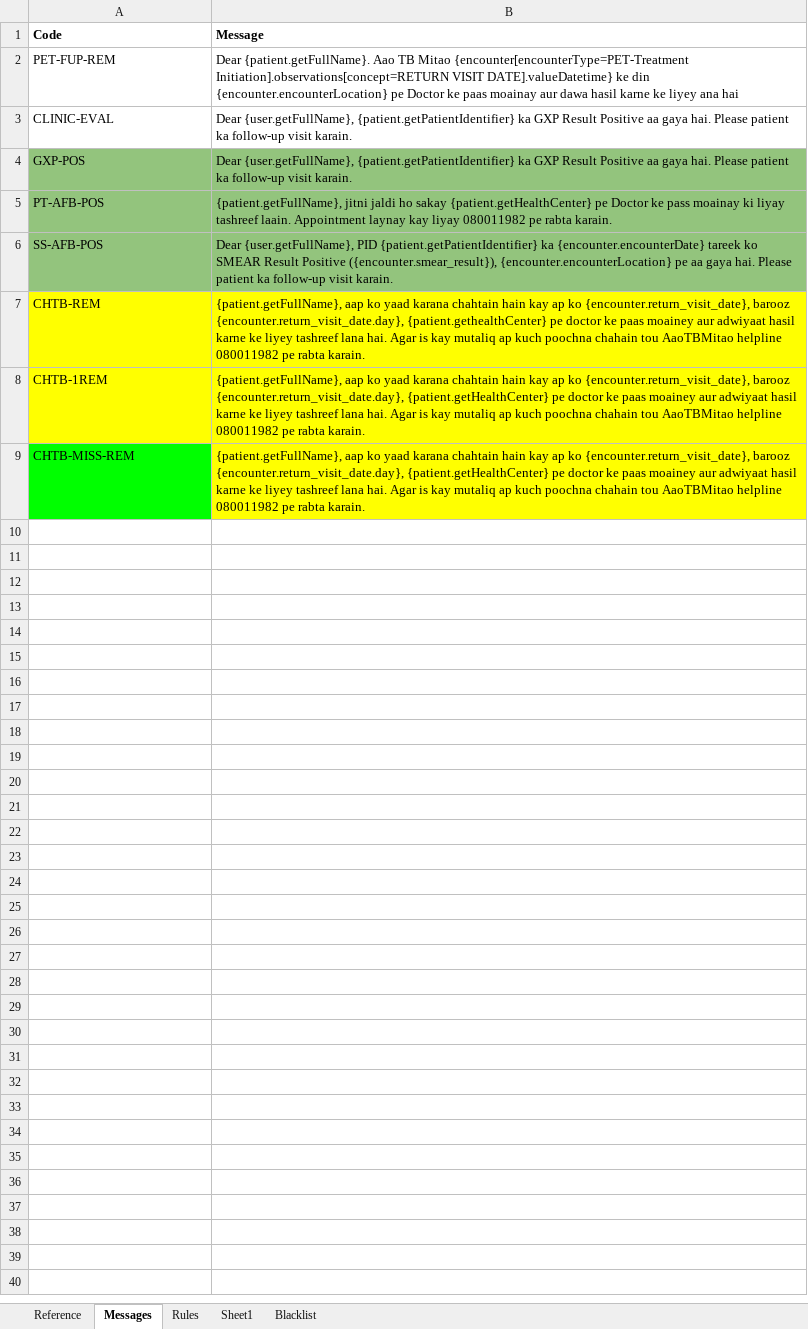
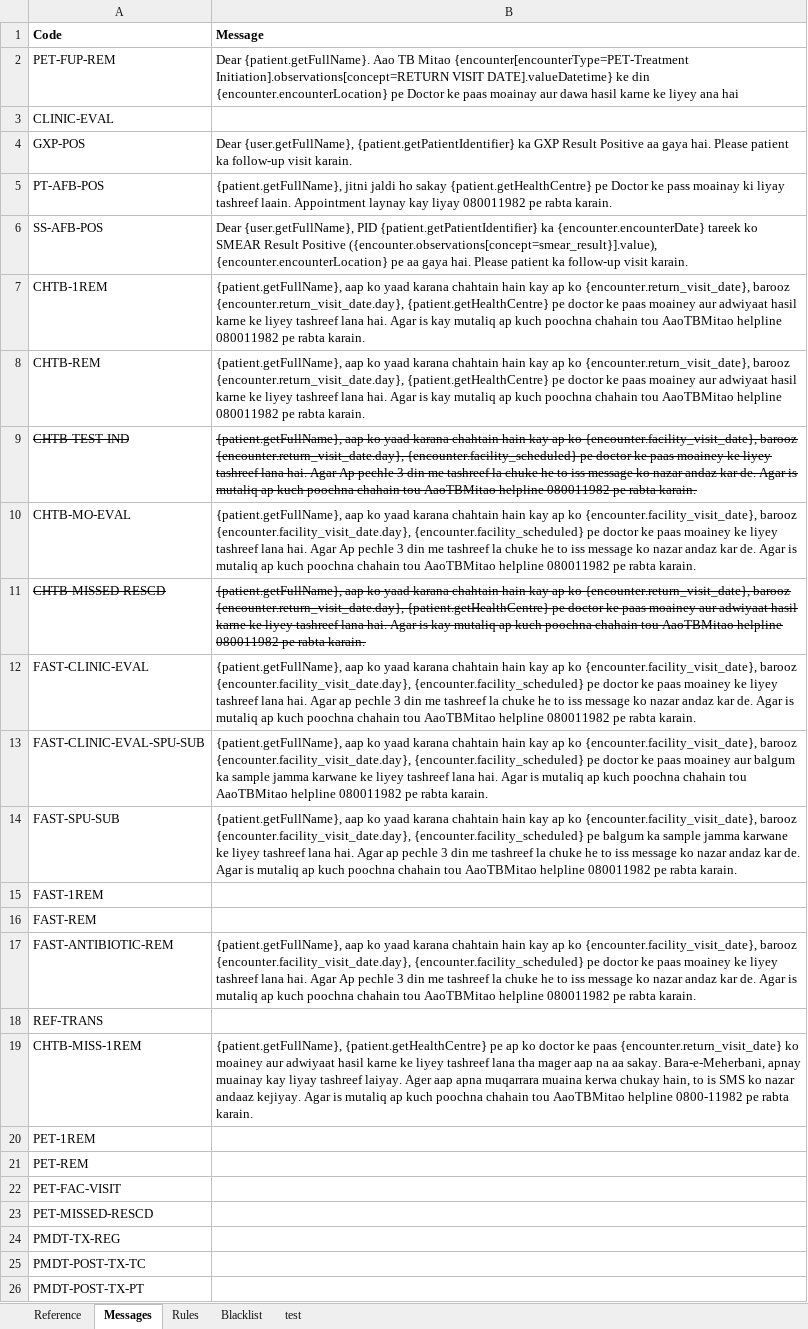
Before and after one commit to InteractiveHealthSolutions/gfatm-notifications, an Excel workbook: gfatm-notifications-sms/src/main/resources/rules/RuleBook.xlsx, sheet Messages, drawn as a sheet; values as stored, in another font and other column widths than the file's, no borders; removed rows and columns are numbered as before the commit, all else as after; the diff names each change by its address in the sheet, - before the commit and + after, or states it on an @@ line.

Commit message:
Context: - Added getRelationshipType() method - Added getPatientAttributesByGeneratedId() method - Added initMetadata parameter to initialize() method - Added file path parameter to readProperties() - Removed static block from Context and moved functionality to initialize() method - Bug fixed in getRelationshipsByPersonId() method. For some reason, JSON was not being converted
Others:
- Rebuilding the test database on each TestUtil execution
- Bug fix in ValidationUtil.validateSingleCondition(): excluding 4th
property in set of keys
- Refactored the way Jobs are created in main and Job classes
- Created separate properties for Alerts and Reminders in properties
class
- Corrected naming convention for relationships in Relationship class
- Copied real rules into RuleBook.xlsx
- Changed the role of filtering out relationships from Context to
searchEntityFromRelationship() in SearchService
- Completed the method searchEntityFromPatient()
- Test cases started to pass. Look at SearchServiceTest :-D

```diff
--- a/gfatm-notifications-sms/src/main/resources/rules/RuleBook.xlsx (sheet Messages)
+++ b/gfatm-notifications-sms/src/main/resources/rules/RuleBook.xlsx (sheet Messages)
-sheet tab: Sheet1
+sheet tab: test
@@ sheet tab order changed: Reference | Messages | Rules | Blacklist | test @@
-B3 (Message): Dear {user.getFullName}, {patient.getPatientIdentifier} ka GXP Result Positive aa gaya hai. Please patient ka follow-up visit karain.
+B3 (Message): (empty)
-A4:B6 fill: #93C47D
+A4:B6 fill: none
-B5 (Message): …ho sakay {patient.getHealthCenter} pe Doctor…
+B5 (Message): …ho sakay {patient.getHealthCentre} pe Doctor…
-B6 (Message): …Result Positive ({encounter.smear_result}), {encounter.encounterLocation} pe…
+B6 (Message): …Result Positive ({encounter.observations[concept=smear_result}].value), {encounter.encounterLocation} pe…
-row 7: CHTB-REM | {patient.getFullName}, aap ko yaad karana chahtain hain kay ap ko {encounter.return_visit_date}, barooz {encounter.return_visit_date.day}, {patient.gethealthCenter} pe doctor ke paas moainey aur adwiyaat hasil karne ke liyey tashreef lana hai. Agar is kay mutaliq ap kuch poochna chahain tou AaoTBMitao helpline 080011982 pe rabta karain.
-A7:B7 fill: #FFFF00
+A7:B7 fill: none
-B7 (Message): …barooz {encounter.return_visit_date.day}, {patient.getHealthCenter} pe doctor…
+B7 (Message): …barooz {encounter.return_visit_date.day}, {patient.getHealthCentre} pe doctor…
+row 8: CHTB-REM | {patient.getFullName}, aap ko yaad karana chahtain hain kay ap ko {encounter.return_visit_date}, barooz {encounter.return_visit_date.day}, {patient.getHealthCentre} pe doctor ke paas moainey aur adwiyaat hasil karne ke liyey tashreef lana hai. Agar is kay mutaliq ap kuch poochna chahain tou AaoTBMitao helpline 080011982 pe rabta karain.
+row 9: CHTB-TEST-IND | {patient.getFullName}, aap ko yaad karana chahtain hain kay ap ko {encounter.facility_visit_date}, barooz {encounter.return_visit_date.day}, {encounter.facility_scheduled} pe doctor ke paas moainey ke liyey tashreef lana hai. Agar Ap pechle 3 din me tashreef la chuke he to iss message ko nazar andaz kar de. Agar is mutaliq ap kuch poochna chahain tou AaoTBMitao helpline 080011982 pe rabta karain.
+row 10: CHTB-MO-EVAL | {patient.getFullName}, aap ko yaad karana chahtain hain kay ap ko {encounter.facility_visit_date}, barooz {encounter.facility_visit_date.day}, {encounter.facility_scheduled} pe doctor ke paas moainey ke liyey tashreef lana hai. Agar Ap pechle 3 din me tashreef la chuke he to iss message ko nazar andaz kar de. Agar is mutaliq ap kuch poochna chahain tou AaoTBMitao helpline 080011982 pe rabta karain.
-A11 (Code): CHTB-MISS-REM
+A11 (Code): CHTB-MISSED-RESCD
-A11 fill: #00FF00
+A11 fill: none
-A11:B11 strikethrough: off
+A11:B11 strikethrough: on
-B11 (Message): …barooz {encounter.return_visit_date.day}, {patient.getHealthCenter} pe doctor…
+B11 (Message): …barooz {encounter.return_visit_date.day}, {patient.getHealthCentre} pe doctor…
-B11 fill: #FFFF00
+B11 fill: none
+row 12: FAST-CLINIC-EVAL | {patient.getFullName}, aap ko yaad karana chahtain hain kay ap ko {encounter.facility_visit_date}, barooz {encounter.facility_visit_date.day}, {encounter.facility_scheduled} pe doctor ke paas moainey ke liyey tashreef lana hai. Agar ap pechle 3 din me tashreef la chuke he to iss message ko nazar andaz kar de. Agar is mutaliq ap kuch poochna chahain tou AaoTBMitao helpline 080011982 pe rabta karain.
+row 13: FAST-CLINIC-EVAL-SPU-SUB | {patient.getFullName}, aap ko yaad karana chahtain hain kay ap ko {encounter.facility_visit_date}, barooz {encounter.facility_visit_date.day}, {encounter.facility_scheduled} pe doctor ke paas moainey aur balgum ka sample jamma karwane ke liyey tashreef lana hai. Agar is mutaliq ap kuch poochna chahain tou AaoTBMitao helpline 080011982 pe rabta karain.
+row 14: FAST-SPU-SUB | {patient.getFullName}, aap ko yaad karana chahtain hain kay ap ko {encounter.facility_visit_date}, barooz {encounter.facility_visit_date.day}, {encounter.facility_scheduled} pe balgum ka sample jamma karwane ke liyey tashreef lana hai. Agar ap pechle 3 din me tashreef la chuke he to iss message ko nazar andaz kar de. Agar is mutaliq ap kuch poochna chahain tou AaoTBMitao helpline 080011982 pe rabta karain.
+row 15: FAST-1REM
+row 16: FAST-REM
+row 17: FAST-ANTIBIOTIC-REM | {patient.getFullName}, aap ko yaad karana chahtain hain kay ap ko {encounter.facility_visit_date}, barooz {encounter.facility_visit_date.day}, {encounter.facility_scheduled} pe doctor ke paas moainey ke liyey tashreef lana hai. Agar Ap pechle 3 din me tashreef la chuke he to iss message ko nazar andaz kar de. Agar is mutaliq ap kuch poochna chahain tou AaoTBMitao helpline 080011982 pe rabta karain.
+row 18: REF-TRANS
+row 19: CHTB-MISS-1REM | {patient.getFullName}, {patient.getHealthCentre} pe ap ko doctor ke paas {encounter.return_visit_date} ko moainey aur adwiyaat hasil karne ke liyey tashreef lana tha mager aap na aa sakay. Bara-e-Meherbani, apnay muainay kay liyay tashreef laiyay. Ager aap apna muqarrara muaina kerwa chukay hain, to is SMS ko nazar andaaz kejiyay. Agar is mutaliq ap kuch poochna chahain tou AaoTBMitao helpline 0800-11982 pe rabta karain.
+row 20: PET-1REM
+row 21: PET-REM
+row 22: PET-FAC-VISIT
+row 23: PET-MISSED-RESCD
+row 24: PMDT-TX-REG
+row 25: PMDT-POST-TX-TC
+row 26: PMDT-POST-TX-PT
```
Also changed, not shown: sheet Rules, sheet Reference, 15 other files.
